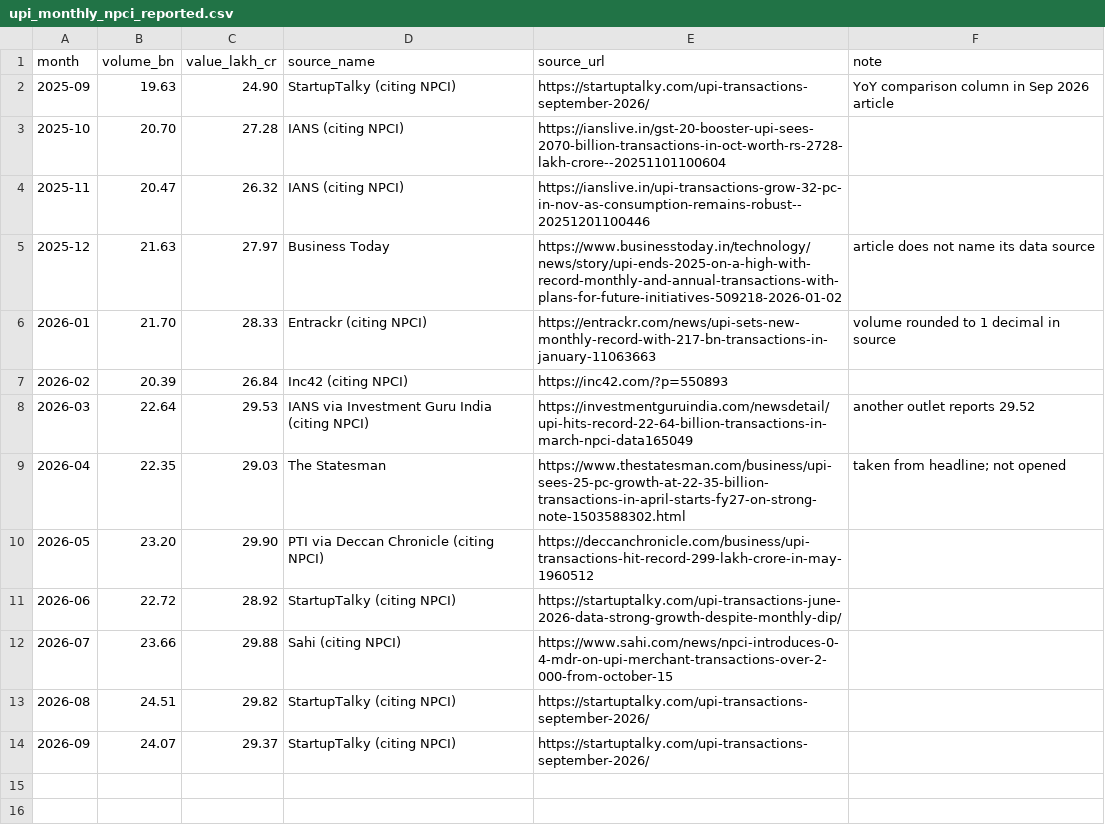
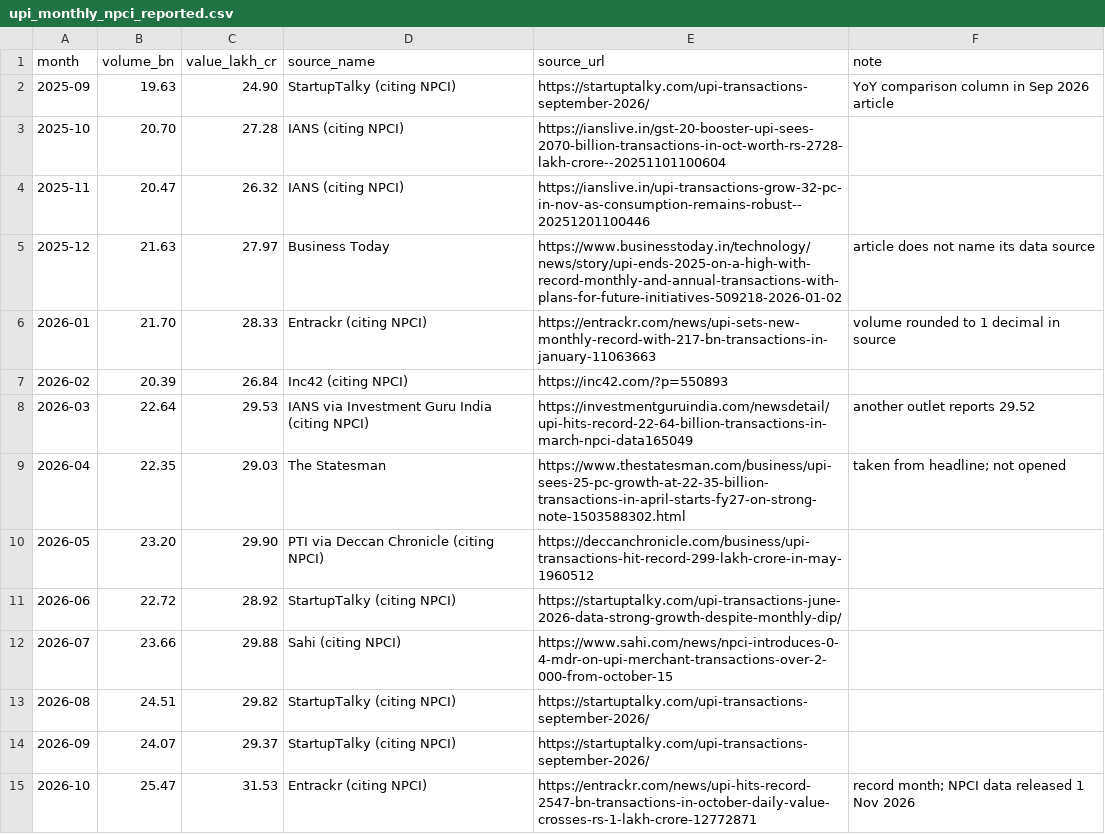
Before and after one commit to AdityaKhetarpal/upi-mdr-simulator, a CSV file: data/raw/upi_monthly_npci_reported.csv, drawn as a sheet; the diff names each change by its address in the sheet, - before the commit and + after, or states it on an @@ line.

```diff
--- a/data/raw/upi_monthly_npci_reported.csv
+++ b/data/raw/upi_monthly_npci_reported.csv
+row 15: 2026-10 | 25.47 | 31.53 | Entrackr (citing NPCI) | https://entrackr.com/news/upi-hits-record-2547-bn-transactions-in-october-daily-value-crosses-rs-1-lakh-crore-12772871 | record month; NPCI data released 1 Nov 2026
```
Also changed, not shown: data/raw/mdr_policy_parameters.csv, 17 other files.
